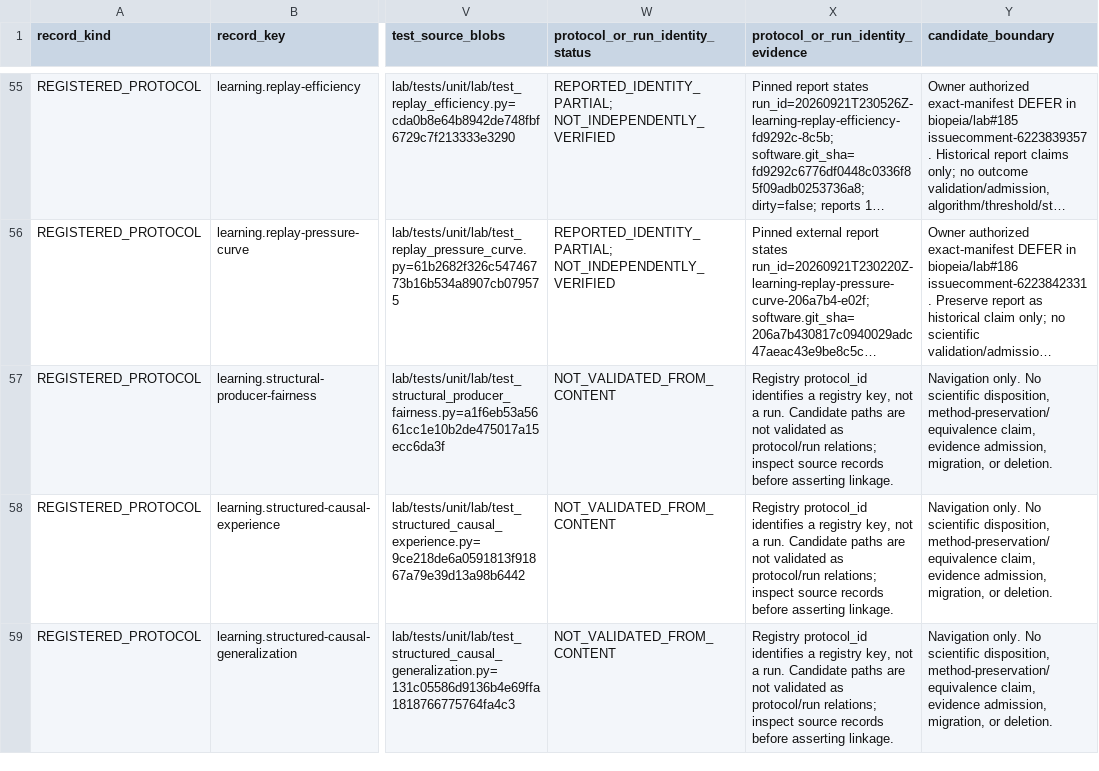
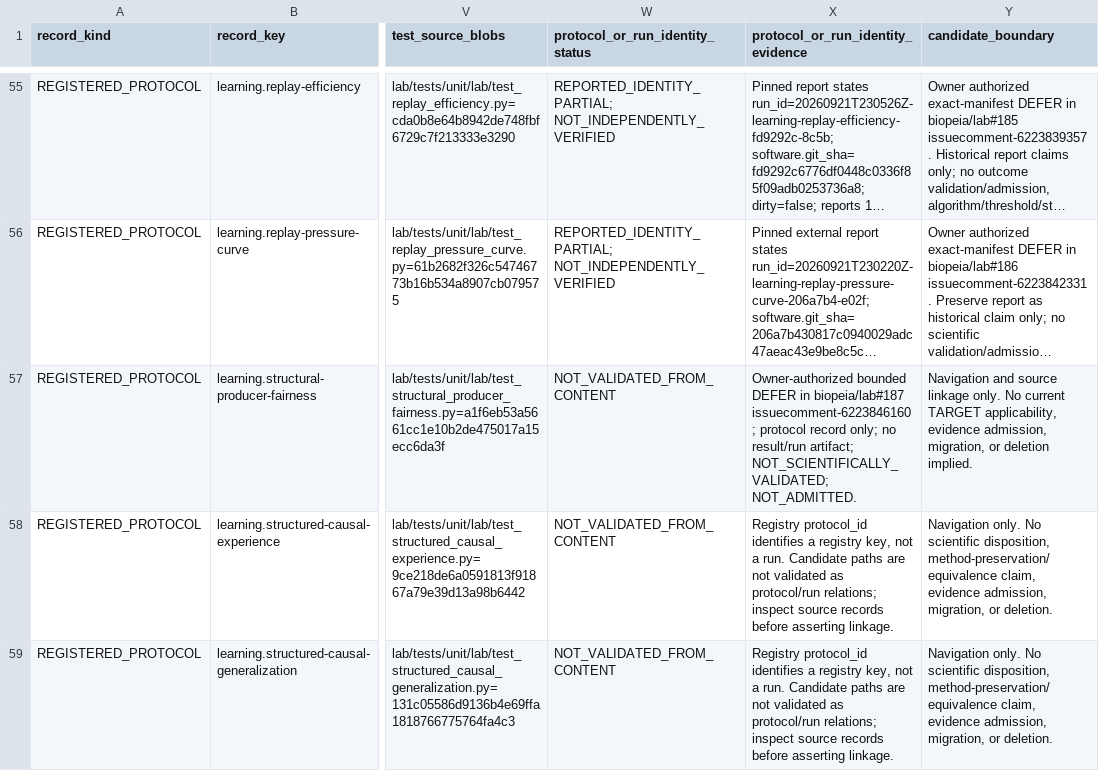
Before and after one commit to biopeia/lab, a TSV file: migration/study-evidence-map-80d372a.tsv, drawn as a sheet; only a part is shown, gaps mark what is left out; long unchanged cells end in …; the diff names each change by its address in the sheet, - before the commit and + after, or states it on an @@ line.

```diff
--- a/migration/study-evidence-map-80d372a.tsv
+++ b/migration/study-evidence-map-80d372a.tsv
-X57: Registry protocol_id identifies a registry key, not a run. Candidate paths are not validated as protocol/run relations; inspect source records before asserting linkage.
+X57: Owner-authorized bounded DEFER in biopeia/lab#187 issuecomment-6223846160; protocol record only; no result/run artifact; NOT_SCIENTIFICALLY_VALIDATED; NOT_ADMITTED.
-Y57 (candidate_boundary): Navigation only. No scientific disposition, method-preservation/equivalence claim, evidence admission, migration, or deletion.
+Y57 (candidate_boundary): Navigation and source linkage only. No current TARGET applicability, evidence admission, migration, or deletion implied.
```
Also changed, not shown: migration/study-disposition-register-80d372a.tsv, migration/study-protocol-crosswalk-80d372a.tsv, 3 other files.
